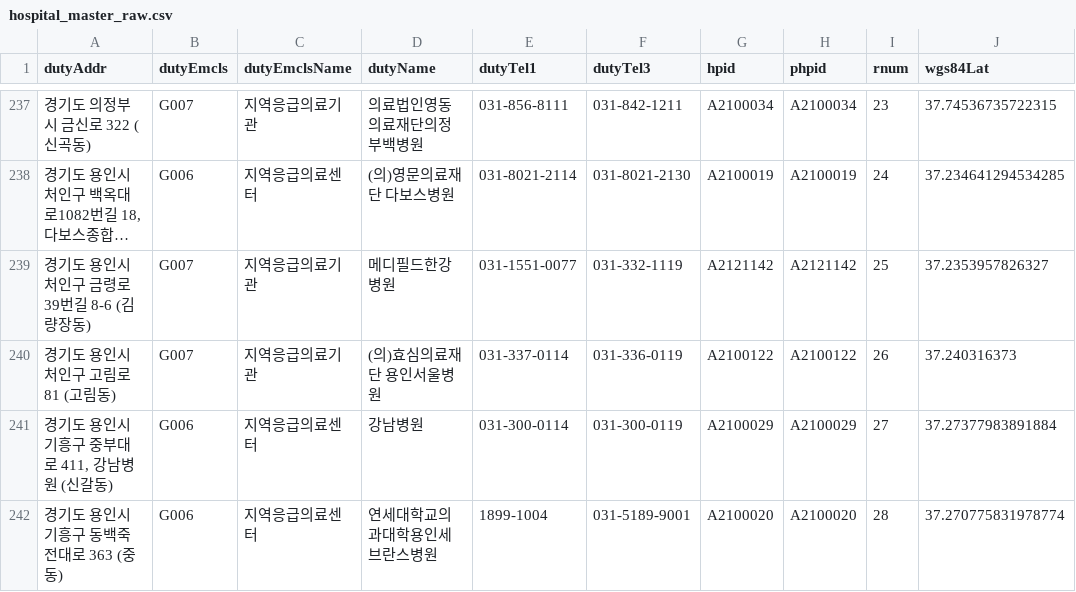
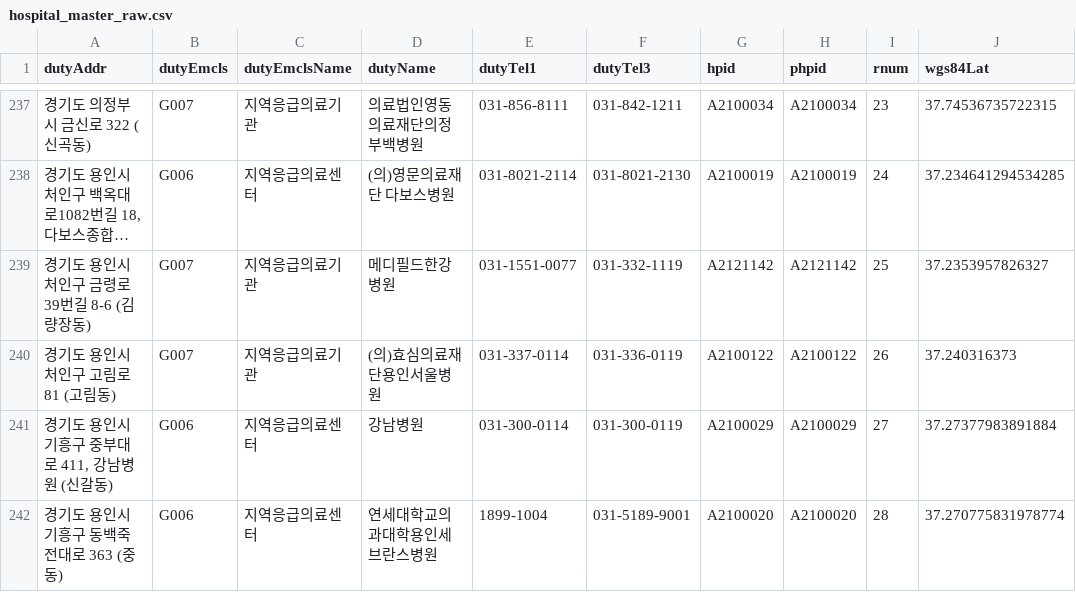
Before and after one commit to donggleEE/emergency-room-map, a CSV file: data/hospital_master_raw.csv, drawn as a sheet; only a part is shown, gaps mark what is left out; long unchanged cells end in …; the diff names each change by its address in the sheet, - before the commit and + after, or states it on an @@ line.

```diff
--- a/data/hospital_master_raw.csv
+++ b/data/hospital_master_raw.csv
-D240 (dutyName): (의)효심의료재단 용인서울병원
+D240 (dutyName): (의)효심의료재단용인서울병원
```
Also changed, not shown: data/hospital_er_preprocessed_wide.csv, data/hospital_master.csv, 25 other files.
